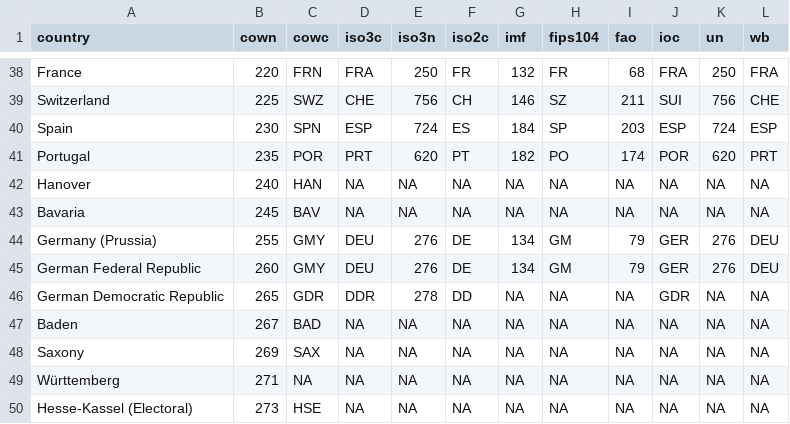
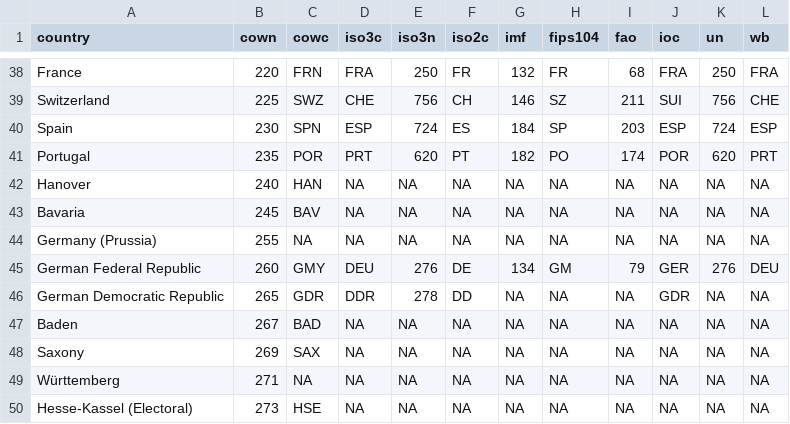
Before and after one commit to dsself/standardizecountries, a CSV file: StandardizeCountries/CountryCodes.csv, drawn as a sheet; only a part is shown, gaps mark what is left out.

```diff
--- a/StandardizeCountries/CountryCodes.csv
+++ b/StandardizeCountries/CountryCodes.csv
@@ -43,3 +43,3 @@ Hanover,240,HAN,NA,NA,NA,NA,NA,NA,NA,NA,NA
 Bavaria,245,BAV,NA,NA,NA,NA,NA,NA,NA,NA,NA
-Germany (Prussia),255,GMY,DEU,276,DE,134,GM,79,GER,276,DEU
+Germany (Prussia),255,NA,NA,NA,NA,NA,NA,NA,NA,NA,NA
 German Federal Republic,260,GMY,DEU,276,DE,134,GM,79,GER,276,DEU
```
Also changed, not shown: 2 other files.
